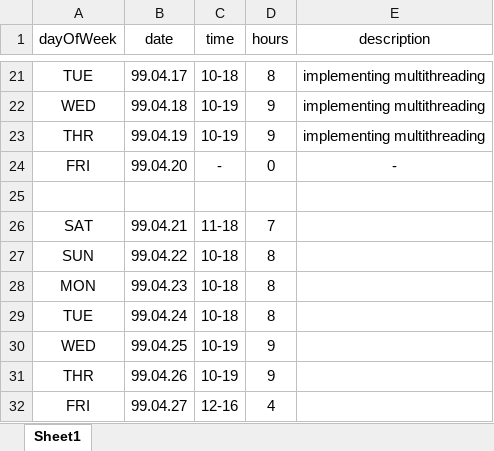
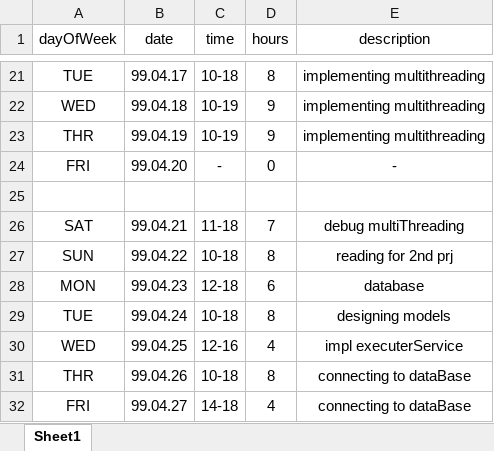
Before and after one commit to aydafardipour1996/SalaryPayment, an Excel workbook: timeTable.xlsx, sheet Sheet1, drawn as a sheet; only a part is shown, gaps mark what is left out; values as stored, in another font and other column widths than the file's, no borders; the diff names each change by its address in the sheet, - before the commit and + after, or states it on an @@ line.

Commit message:
timeTable updated

```diff
--- a/timeTable.xlsx (sheet Sheet1)
+++ b/timeTable.xlsx (sheet Sheet1)
-E26 (description): (empty)
+E26 (description): debug multiThreading
-E27 (description): (empty)
+E27 (description): reading for 2nd prj
-C28 (time): 10-18
+C28 (time): 12-18
-D28 (hours): 8
+D28 (hours): 6
-E28 (description): (empty)
+E28 (description): database
-E29 (description): (empty)
+E29 (description): designing models
-C30 (time): 10-19
+C30 (time): 12-16
-D30 (hours): 9
+D30 (hours): 4
-E30 (description): (empty)
+E30 (description): impl executerService
-C31 (time): 10-19
+C31 (time): 10-18
-D31 (hours): 9
+D31 (hours): 8
-E31:E32 (description): (empty)
+E31:E32 (description): connecting to dataBase
-C32 (time): 12-16
+C32 (time): 14-18
```
